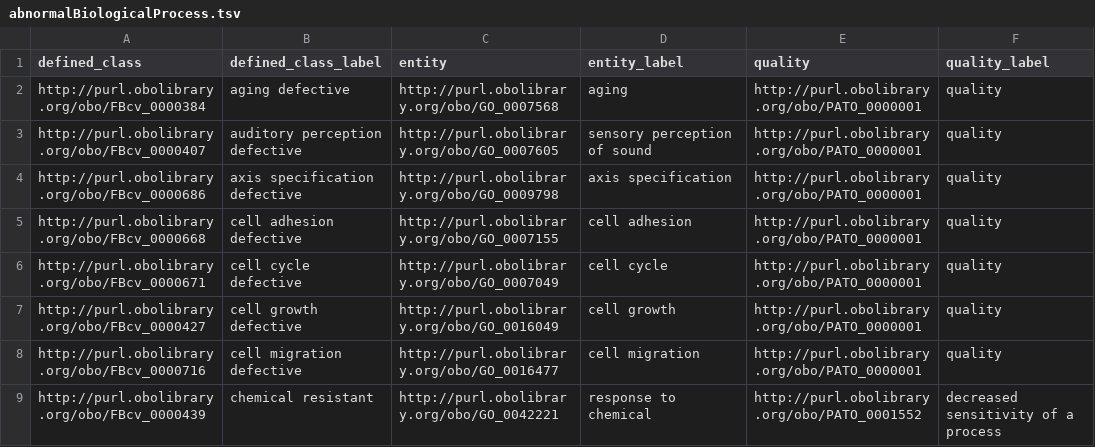
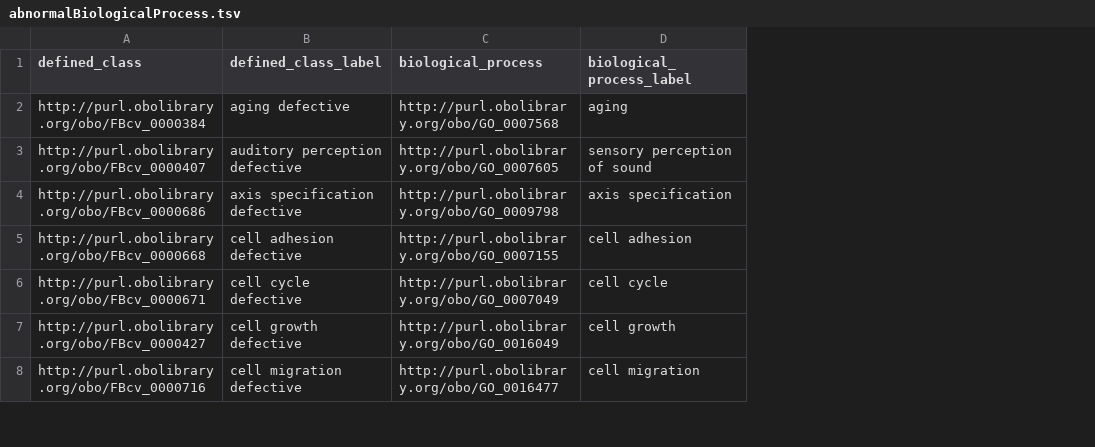
Before and after one commit to FlyBase/drosophila-phenotype-ontology, a TSV file: src/patterns/data/original/abnormalBiologicalProcess.tsv, drawn as a sheet; only a part is shown; the diff covers the shown part only; the diff names each change by its address in the sheet, - before the commit and + after, or states it on an @@ line.

Commit message:
Broke down a few more pattern files

```diff
--- a/src/patterns/data/original/abnormalBiologicalProcess.tsv
+++ b/src/patterns/data/original/abnormalBiologicalProcess.tsv
-column E (quality), rows 2-8: all http://purl.obolibrary.org/obo/PATO_0000001
-column F (quality_label), rows 2-8: all quality
-C1: entity
+C1: biological_process
-D1: entity_label
+D1: biological_process_label
-row 9: http://purl.obolibrary.org/obo/FBcv_0000439 | chemical resistant | http://purl.obolibrary.org/obo/GO_0042221 | response to chemical | http://purl.obolibrary.org/obo/PATO_0001552 | decreased sensitivity of a process
```
Also changed, not shown: 13 removed rows elsewhere in this file, src/patterns/data/original/abnormalAnatomicalEntity.tsv, src/patterns/data/original/abnormalBehavior.tsv, 7 other files.
